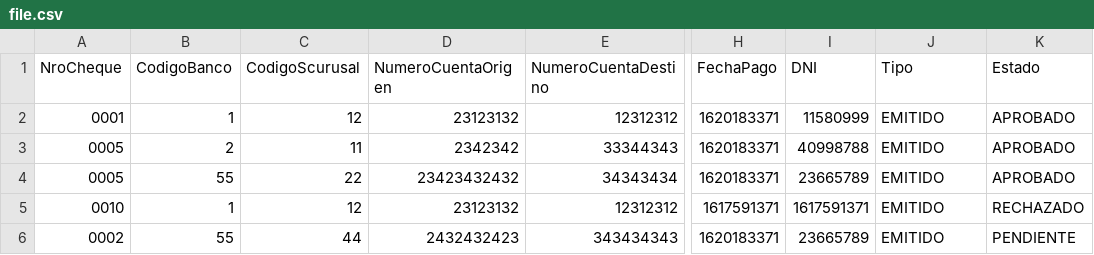
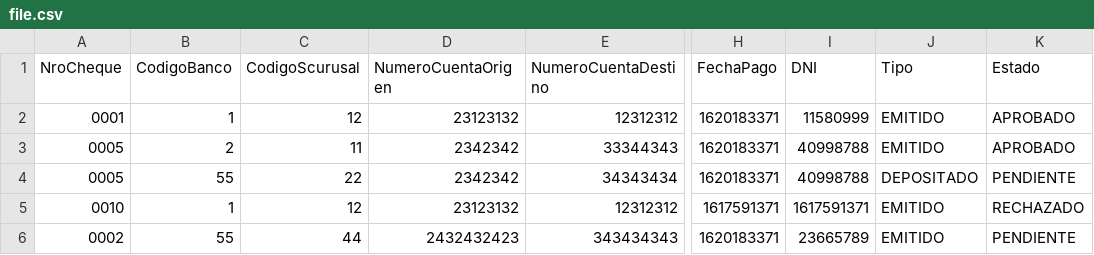
Before and after one commit to pililongo/Homebanking_ITBA, a CSV file: Backend/file.csv, drawn as a sheet; only a part is shown, gaps mark what is left out; the diff names each change by its address in the sheet, - before the commit and + after, or states it on an @@ line.

```diff
--- a/Backend/file.csv
+++ b/Backend/file.csv
-D4 (NumeroCuentaOrigen): 23423432432
+D4 (NumeroCuentaOrigen): 2342342
-I4 (DNI): 23665789
+I4 (DNI): 40998788
-J4 (Tipo): EMITIDO
+J4 (Tipo): DEPOSITADO
-K4 (Estado): APROBADO
+K4 (Estado): PENDIENTE
```
Also changed, not shown: 3 other files.
